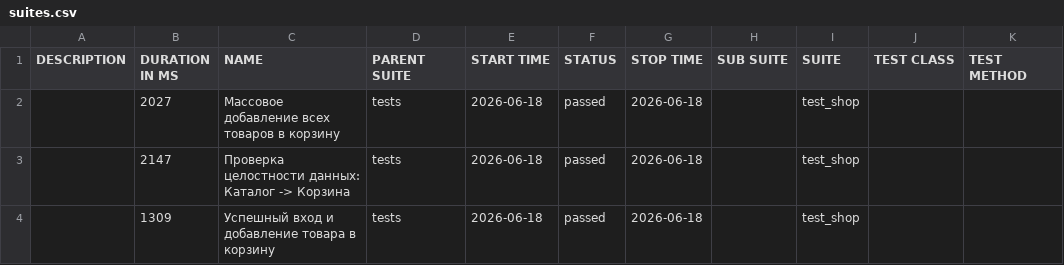
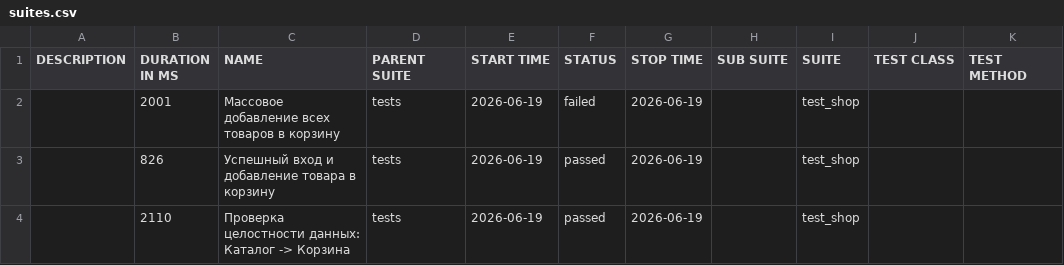
Before and after one commit to zasadwla01/automation, a CSV file: data/suites.csv, drawn as a sheet.

```diff
--- a/data/suites.csv
+++ b/data/suites.csv
@@ -1,4 +1,4 @@
 "DESCRIPTION","DURATION IN MS","NAME","PARENT SUITE","START TIME","STATUS","STOP TIME","SUB SUITE","SUITE","TEST CLASS","TEST METHOD"
-"","2027","Массовое добавление всех товаров в корзину","tests","2026-06-18","passed","2026-06-18","","test_shop","",""
-"","2147","Проверка целостности данных: Каталог -> Корзина","tests","2026-06-18","passed","2026-06-18","","test_shop","",""
-"","1309","Успешный вход и добавление товара в корзину","tests","2026-06-18","passed","2026-06-18","","test_shop","",""
+"","2001","Массовое добавление всех товаров в корзину","tests","2026-06-19","failed","2026-06-19","","test_shop","",""
+"","826","Успешный вход и добавление товара в корзину","tests","2026-06-19","passed","2026-06-19","","test_shop","",""
+"","2110","Проверка целостности данных: Каталог -> Корзина","tests","2026-06-19","passed","2026-06-19","","test_shop","",""
```
Also changed, not shown: data/behaviors.csv, 32 other files.
